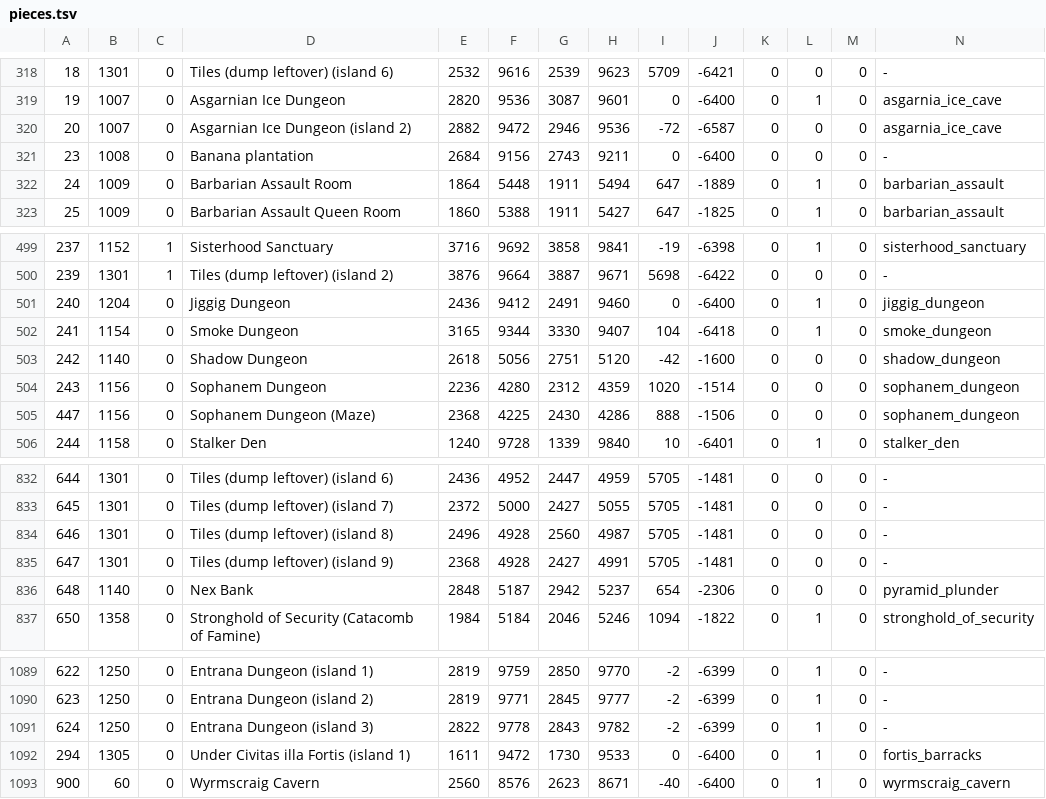
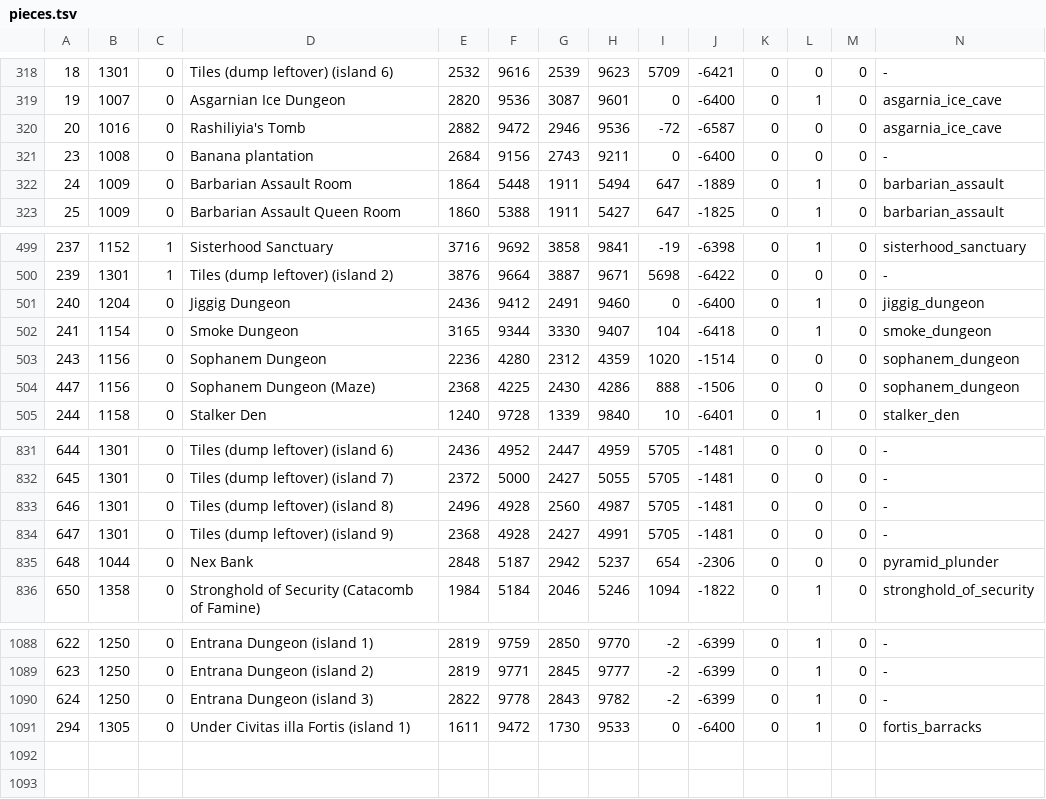
Before and after one commit to n-oost/atlas-of-gielinor, a TSV file: bin/main/com/bettermap/dungeons/pieces.tsv, drawn as a sheet; only a part is shown, gaps mark what is left out.

```diff
--- a/bin/main/com/bettermap/dungeons/pieces.tsv
+++ b/bin/main/com/bettermap/dungeons/pieces.tsv
@@ -319,3 +319,3 @@
 19	1007	0	Asgarnian Ice Dungeon	2820	9536	3087	9601	0	-6400	0	1	0	asgarnia_ice_cave
-20	1007	0	Asgarnian Ice Dungeon (island 2)	2882	9472	2946	9536	-72	-6587	0	0	0	asgarnia_ice_cave
+20	1016	0	Rashiliyia's Tomb	2882	9472	2946	9536	-72	-6587	0	0	0	asgarnia_ice_cave
 23	1008	0	Banana plantation	2684	9156	2743	9211	0	-6400	0	0	0	-
@@ -502,3 +502,2 @@
 241	1154	0	Smoke Dungeon	3165	9344	3330	9407	104	-6418	0	1	0	smoke_dungeon
-242	1140	0	Shadow Dungeon	2618	5056	2751	5120	-42	-1600	0	0	0	shadow_dungeon
 243	1156	0	Sophanem Dungeon	2236	4280	2312	4359	1020	-1514	0	0	0	sophanem_dungeon
@@ -835,3 +834,3 @@
 647	1301	0	Tiles (dump leftover) (island 9)	2368	4928	2427	4991	5705	-1481	0	0	0	-
-648	1140	0	Nex Bank	2848	5187	2942	5237	654	-2306	0	0	0	pyramid_plunder
+648	1044	0	Nex Bank	2848	5187	2942	5237	654	-2306	0	0	0	pyramid_plunder
 650	1358	0	Stronghold of Security (Catacomb of Famine)	1984	5184	2046	5246	1094	-1822	0	1	0	stronghold_of_security
@@ -1092,2 +1091 @@
 294	1305	0	Under Civitas illa Fortis (island 1)	1611	9472	1730	9533	0	-6400	0	1	0	fortis_barracks
-900	60	0	Wyrmscraig Cavern	2560	8576	2623	8671	-40	-6400	0	1	0	wyrmscraig_cavern
```
Also changed, not shown: src/main/resources/com/bettermap/dungeons/bosses.tsv, src/main/resources/com/bettermap/dungeons/pieces.tsv, 7 other files.
